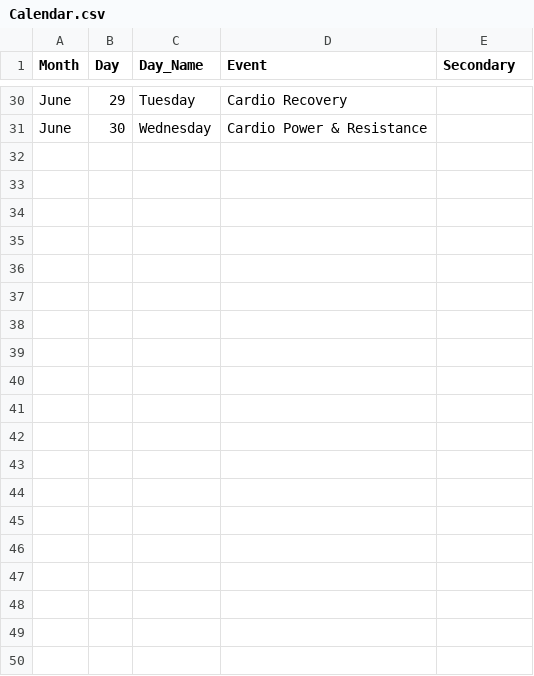
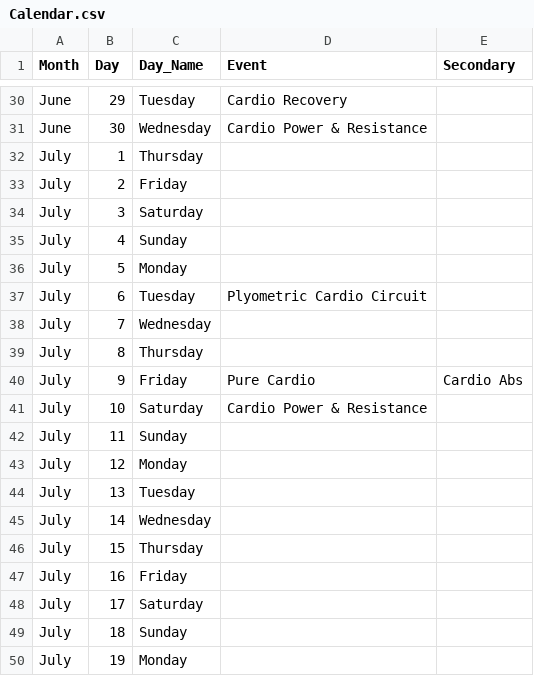
Before and after one commit to danielpballer/Insanity, a CSV file: Calendar.csv, drawn as a sheet; only a part is shown, gaps mark what is left out; the diff covers the shown part only; the diff names each change by its address in the sheet, - before the commit and + after, or states it on an @@ line.

Commit message:
Adding tabset to calendar page and July calendar

```diff
--- a/Calendar.csv
+++ b/Calendar.csv
+row 32: July | 1 | Thursday
+row 33: July | 2 | Friday
+row 34: July | 3 | Saturday
+row 35: July | 4 | Sunday
+row 36: July | 5 | Monday
+row 37: July | 6 | Tuesday | Plyometric Cardio Circuit
+row 38: July | 7 | Wednesday
+row 39: July | 8 | Thursday
+row 40: July | 9 | Friday | Pure Cardio | Cardio Abs
+row 41: July | 10 | Saturday | Cardio Power & Resistance
+row 42: July | 11 | Sunday
+row 43: July | 12 | Monday
+row 44: July | 13 | Tuesday
+row 45: July | 14 | Wednesday
+row 46: July | 15 | Thursday
+row 47: July | 16 | Friday
+row 48: July | 17 | Saturday
+row 49: July | 18 | Sunday
+row 50: July | 19 | Monday
```
Also changed, not shown: 12 added rows elsewhere in this file, docs/Calendar.csv, 4 other files.
